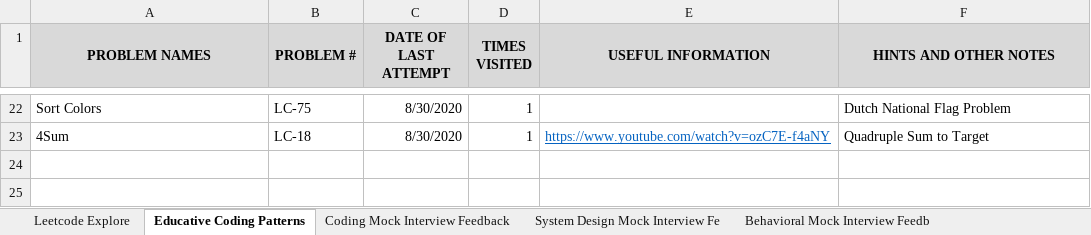
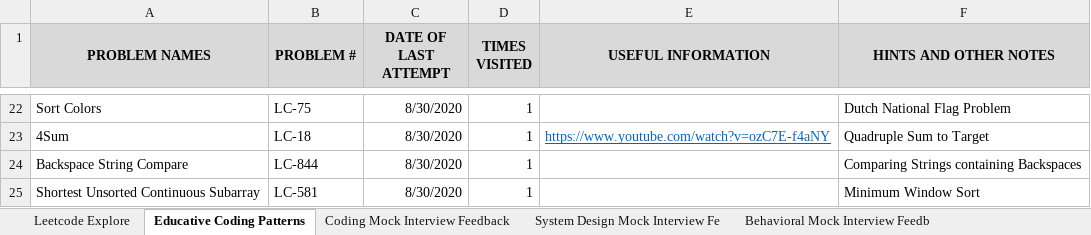
Before and after one commit to suhassrivats/Data-Structures-And-Algorithms-Implementation, an Excel workbook: coding_tracker.xlsx, sheet Educative Coding Patterns, drawn as a sheet; only a part is shown, gaps mark what is left out; values as stored, in another font and other column widths than the file's, no borders; the diff names each change by its address in the sheet, - before the commit and + after, or states it on an @@ line.

```diff
--- a/coding_tracker.xlsx (sheet Educative Coding Patterns)
+++ b/coding_tracker.xlsx (sheet Educative Coding Patterns)
+row 24: Backspace String Compare | LC-844 | 8/30/2020 | 1 |  | Comparing Strings containing Backspaces
+row 25: Shortest Unsorted Continuous Subarray | LC-581 | 8/30/2020 | 1 |  | Minimum Window Sort
```
Also changed, not shown: 2 other files.
